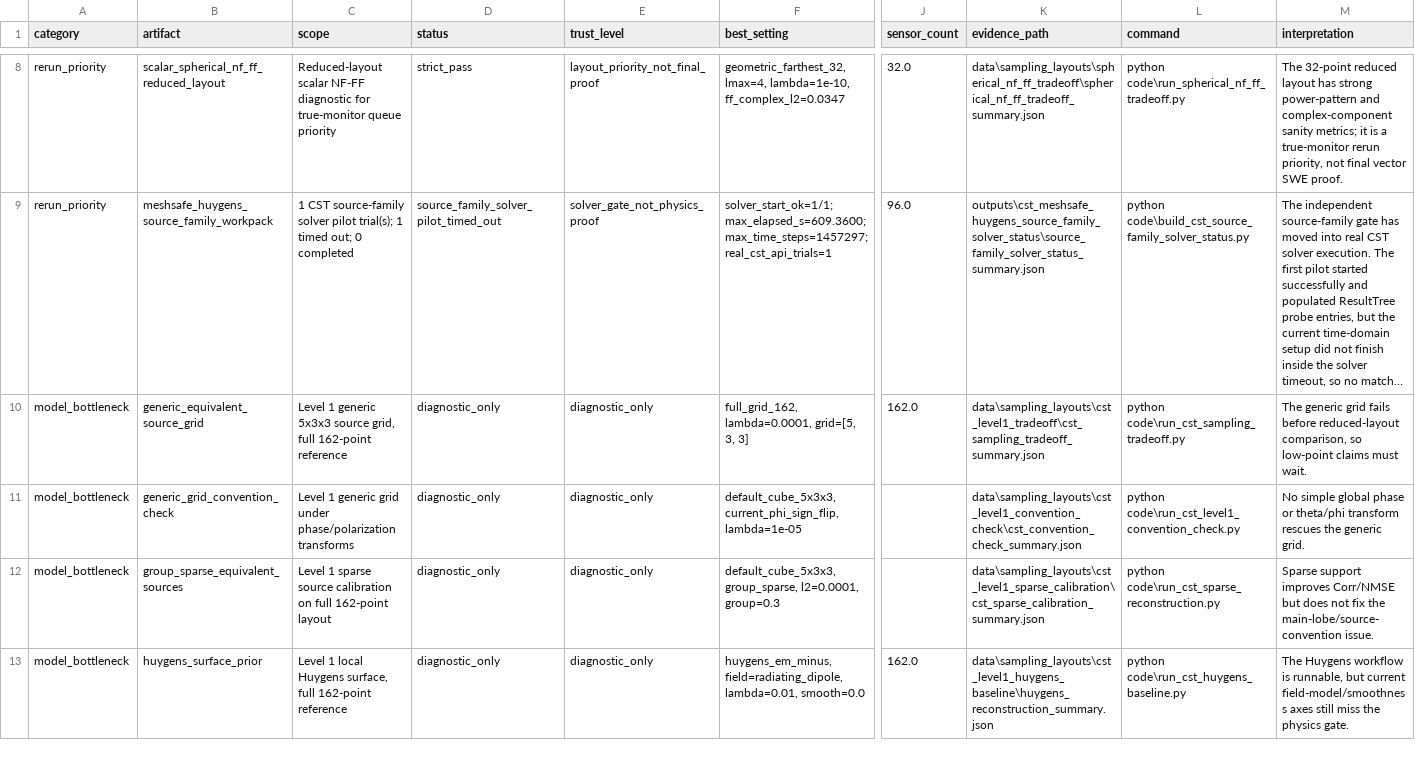
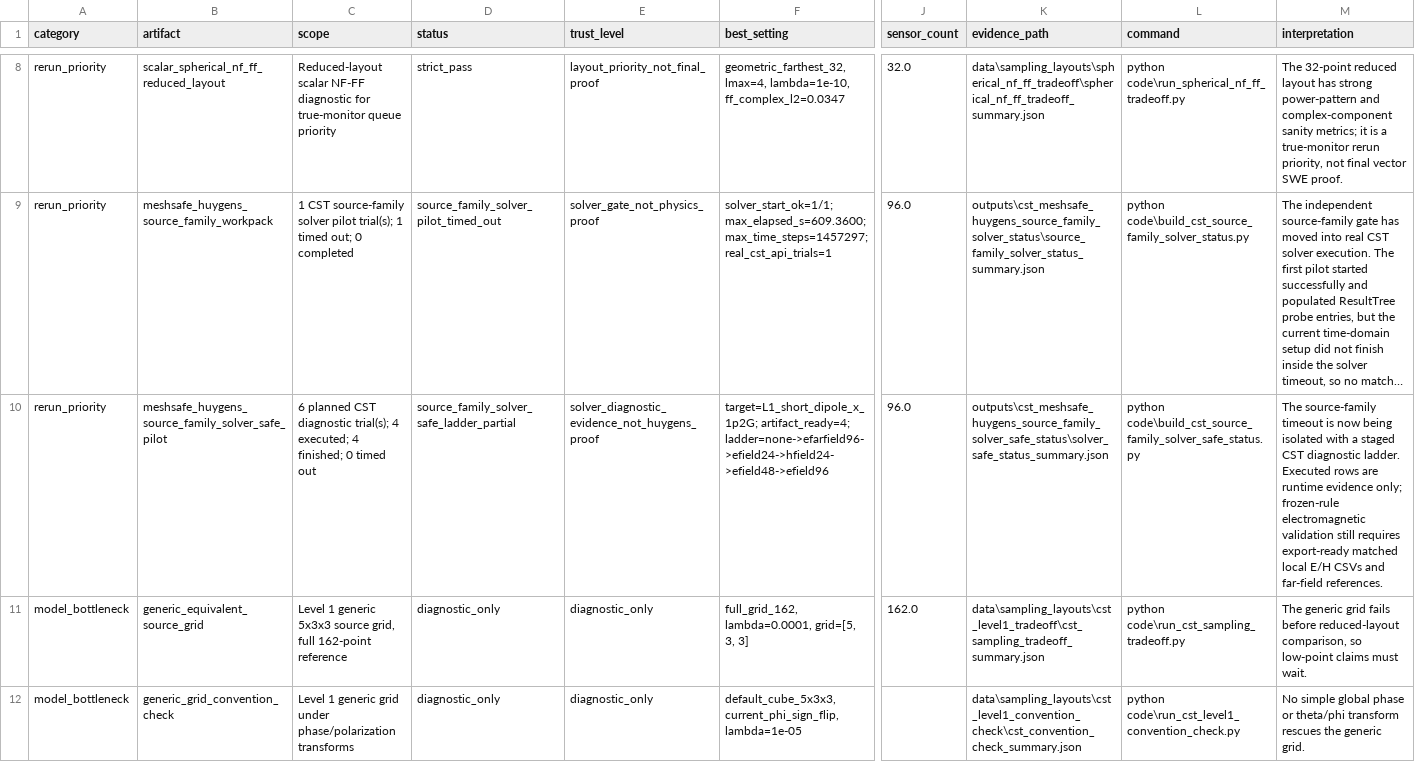
Before and after one commit to erhanerrrrr/cs202614-electromagnetic-aircraft-measurement, a CSV file: outputs/g3_model_dashboard/g3_model_status.csv, drawn as a sheet; only a part is shown, gaps mark what is left out; the shorter side is filled out with more unchanged rows; long unchanged cells end in …; rows hold the shown columns only; the diff names each change by its address in the sheet, - before the commit and + after, or states it on an @@ line.

```diff
--- a/outputs/g3_model_dashboard/g3_model_status.csv
+++ b/outputs/g3_model_dashboard/g3_model_status.csv
+row 10: rerun_priority | meshsafe_huygens_source_family_solver_safe_pilot | 6 planned CST diagnostic trial(s); 4 executed; 4 finished; 0 timed out | source_family_solver_safe_ladder_partial | solver_diagnostic_evidence_not_huygens_proof | target=L1_short_dipole_x_1p2G; artifact_ready=4; ladder=none->efarfield96->efield24->hfield24->efield48->efield96 | 96.0 | outputs\cst_meshsafe_huygens_source_family_solver_safe_status\solver_safe_status_summary.json | python code\build_cst_source_family_solver_safe_status.py | The source-family timeout is now being isolated with a staged CST diagnostic ladder. Executed rows are runtime evidence only; frozen-rule electromagnetic validation still requires export-ready matched local E/H CSVs and far-field references.
```
Also changed, not shown: outputs/g3_model_dashboard/reconstruction_metrics.csv, 25 other files.
